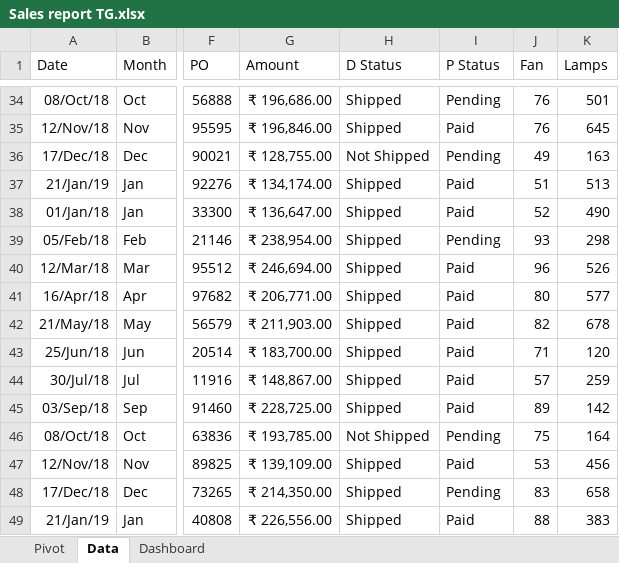
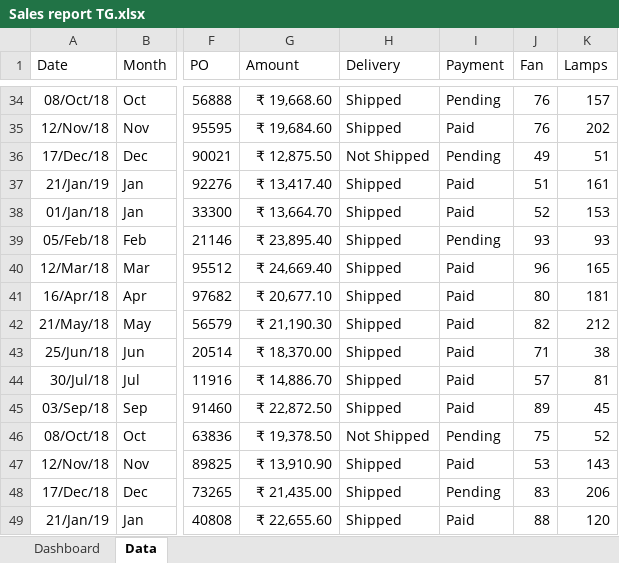
Before and after one commit to Sridhar5879/chatbot_dev, an Excel workbook: Sales report TG.xlsx, sheet Data, drawn as a sheet; only a part is shown, gaps mark what is left out; values as stored, in another font and other column widths than the file's, no borders; the diff covers the shown part only; the diff names each change by its address in the sheet, - before the commit and + after, or states it on an @@ line.

```diff
--- a/Sales report TG.xlsx (sheet Data)
+++ b/Sales report TG.xlsx (sheet Data)
@@ sheet tab hidden: Pivot @@
@@ sheet tab order changed: Dashboard | Data @@
-H1: D Status
+H1: Delivery
-I1: P Status
+I1: Payment
-G34 (Amount): ₹ 196,686.00
+G34 (Amount): ₹ 19,668.60
-K34 (Lamps): 501
+K34 (Lamps): 157
-G35 (Amount): ₹ 196,846.00
+G35 (Amount): ₹ 19,684.60
-K35 (Lamps): 645
+K35 (Lamps): 202
-G36 (Amount): ₹ 128,755.00
+G36 (Amount): ₹ 12,875.50
-K36 (Lamps): 163
+K36 (Lamps): 51
-G37 (Amount): ₹ 134,174.00
+G37 (Amount): ₹ 13,417.40
-K37 (Lamps): 513
+K37 (Lamps): 161
-G38 (Amount): ₹ 136,647.00
+G38 (Amount): ₹ 13,664.70
-K38 (Lamps): 490
+K38 (Lamps): 153
-G39 (Amount): ₹ 238,954.00
+G39 (Amount): ₹ 23,895.40
-K39 (Lamps): 298
+K39 (Lamps): 93
-G40 (Amount): ₹ 246,694.00
+G40 (Amount): ₹ 24,669.40
-K40 (Lamps): 526
+K40 (Lamps): 165
-G41 (Amount): ₹ 206,771.00
+G41 (Amount): ₹ 20,677.10
-K41 (Lamps): 577
+K41 (Lamps): 181
-G42 (Amount): ₹ 211,903.00
+G42 (Amount): ₹ 21,190.30
-K42 (Lamps): 678
+K42 (Lamps): 212
-G43 (Amount): ₹ 183,700.00
+G43 (Amount): ₹ 18,370.00
-K43 (Lamps): 120
+K43 (Lamps): 38
-G44 (Amount): ₹ 148,867.00
+G44 (Amount): ₹ 14,886.70
-K44 (Lamps): 259
+K44 (Lamps): 81
-G45 (Amount): ₹ 228,725.00
+G45 (Amount): ₹ 22,872.50
-K45 (Lamps): 142
+K45 (Lamps): 45
-G46 (Amount): ₹ 193,785.00
+G46 (Amount): ₹ 19,378.50
-K46 (Lamps): 164
+K46 (Lamps): 52
-G47 (Amount): ₹ 139,109.00
+G47 (Amount): ₹ 13,910.90
-K47 (Lamps): 456
+K47 (Lamps): 143
-G48 (Amount): ₹ 214,350.00
+G48 (Amount): ₹ 21,435.00
-K48 (Lamps): 658
+K48 (Lamps): 206
-G49 (Amount): ₹ 226,556.00
+G49 (Amount): ₹ 22,655.60
-K49 (Lamps): 383
+K49 (Lamps): 120
```
Also changed, not shown: 112 edited cells elsewhere in this sheet, sheet Dashboard, charts or pictures.
